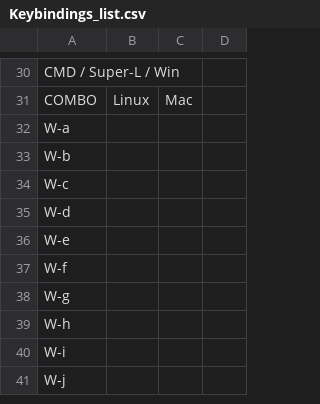
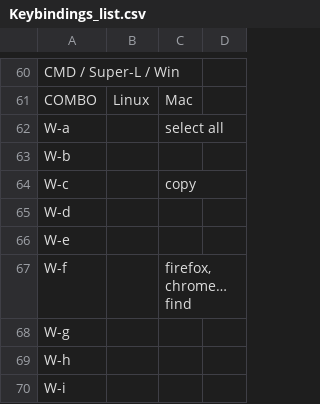
Before and after one commit to angelalonso/sysangel, a CSV file: Keybindings_list.csv, drawn as a sheet; only a part is shown, gaps mark what is left out; the shorter side is filled out with more unchanged rows; the diff covers the shown part only.

```diff
--- a/Keybindings_list.csv
+++ b/Keybindings_list.csv
@@ -32 +62 @@ COMBO, Linux, Mac,
-W-a,,,
+W-a,,select all
@@ -34 +64 @@ W-b,,,
-W-c,,,
+W-c,,copy
@@ -37 +67 @@ W-e,,,
-W-f,,,
+W-f,,"firefox,chrome… find"
```
Also changed, not shown: 35 added rows, 1 removed row and 17 edited cells elsewhere in this file.
